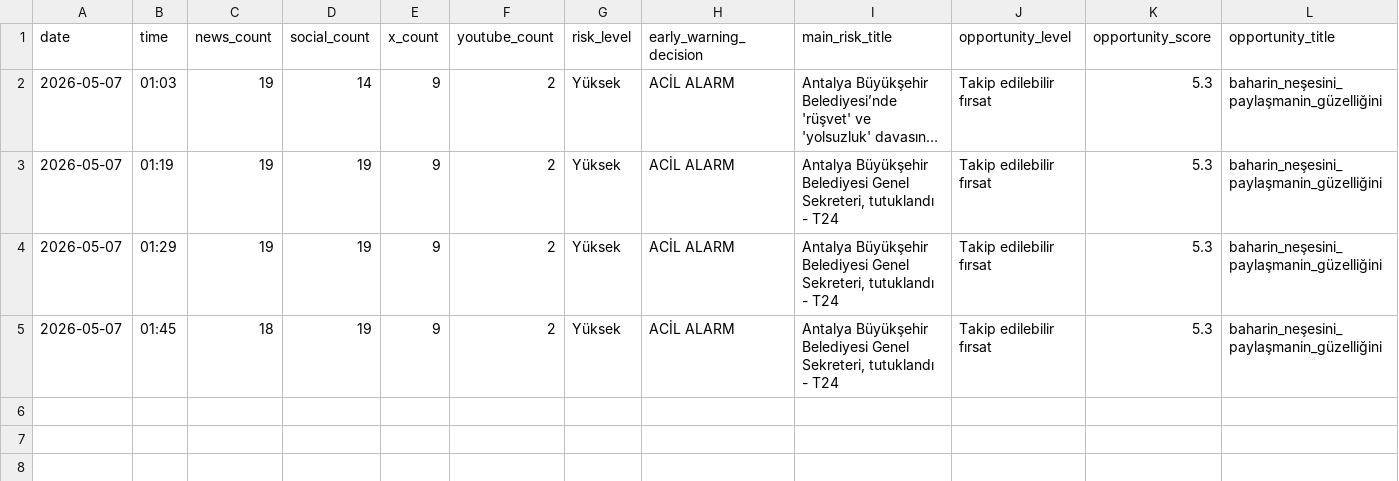
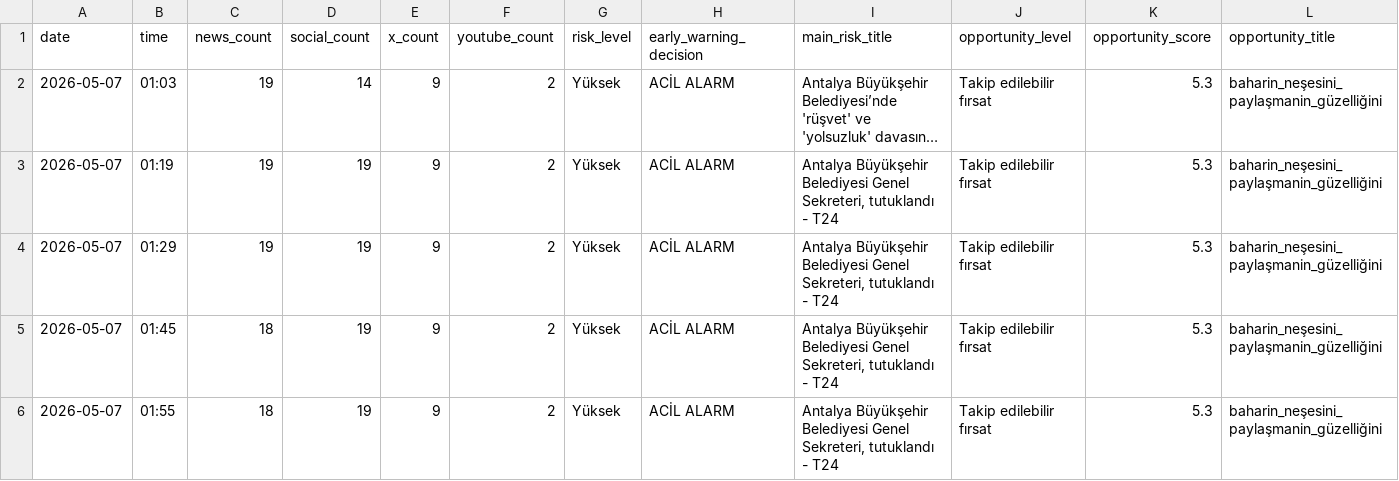
Before and after one commit to korayarhan/dijital-antalya-nabzi, a CSV file: data/archive/daily_decision_log.csv, drawn as a sheet; only a part is shown; long unchanged cells end in …; rows hold the shown columns only; the diff names each change by its address in the sheet, - before the commit and + after, or states it on an @@ line.

```diff
--- a/data/archive/daily_decision_log.csv
+++ b/data/archive/daily_decision_log.csv
+row 6: 2026-05-07 | 01:55 | 18 | 19 | 9 | 2 | Yüksek | ACİL ALARM | Antalya Büyükşehir Belediyesi Genel Sekreteri, tutuklandı - T24 | Takip edilebilir fırsat | 5.3 | baharin_neşesini_paylaşmanin_güzelliğini
```
Also changed, not shown: data/alerts/alert_log.csv, 3 other files.
